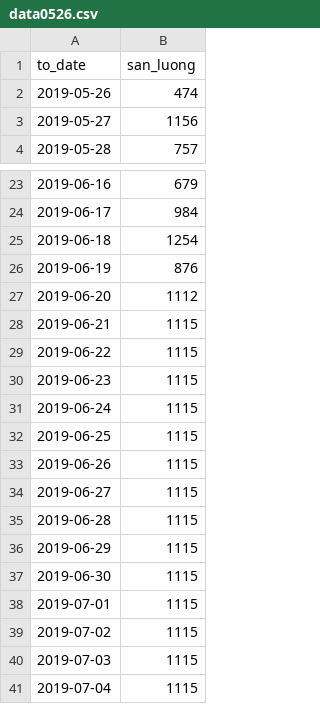
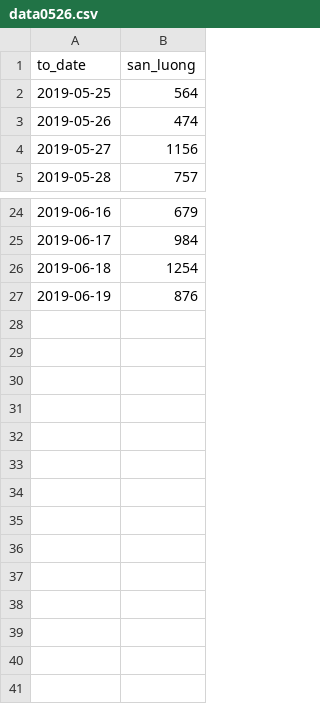
Before and after one commit to itlinhph/colab_file, a CSV file: data0526.csv, drawn as a sheet; only a part is shown, gaps mark what is left out.

Commit message:
edit data0526

```diff
--- a/data0526.csv
+++ b/data0526.csv
@@ -1,2 +1,3 @@
 to_date	san_luong
+2019-05-25	564
 2019-05-26	474
@@ -26,16 +27 @@ to_date	san_luong
 2019-06-19	876
-2019-06-20	1112
-2019-06-21	1115
-2019-06-22	1115
-2019-06-23	1115
-2019-06-24	1115
-2019-06-25	1115
-2019-06-26	1115
-2019-06-27	1115
-2019-06-28	1115
-2019-06-29	1115
-2019-06-30	1115
-2019-07-01	1115
-2019-07-02	1115
-2019-07-03	1115
-2019-07-04	1115
```
